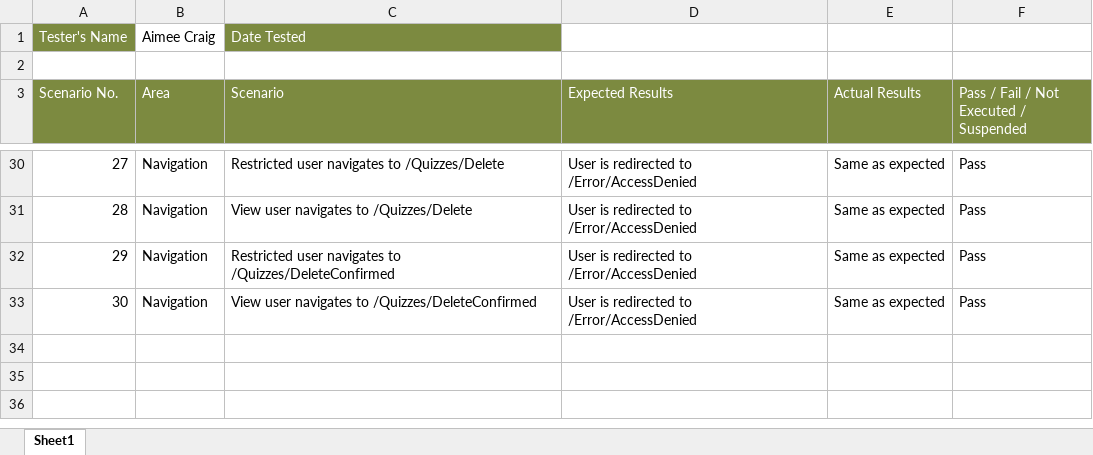
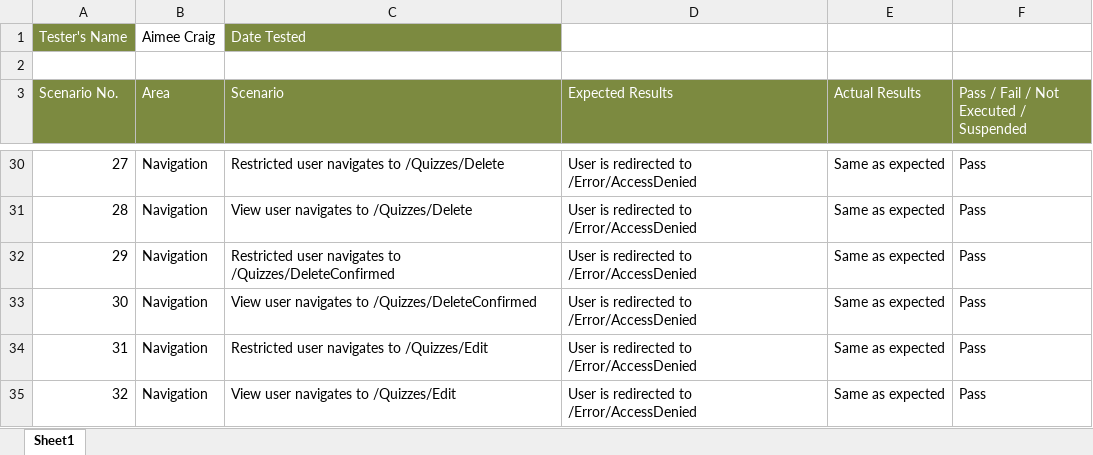
Before and after one commit to aimeesophia/WebbiSkools.QuizManager, an Excel workbook: Documentation/Test Plan.xlsx, sheet Sheet1, drawn as a sheet; only a part is shown, gaps mark what is left out; values as stored, in another font and other column widths than the file's, no borders; conditional formats not drawn; the diff names each change by its address in the sheet, - before the commit and + after, or states it on an @@ line.

Commit message:
Updated Test Plan.

```diff
--- a/Documentation/Test Plan.xlsx (sheet Sheet1)
+++ b/Documentation/Test Plan.xlsx (sheet Sheet1)
+row 34: 31 | Navigation | Restricted user navigates to /Quizzes/Edit | User is redirected to /Error/AccessDenied | Same as expected | Pass
+row 35: 32 | Navigation | View user navigates to /Quizzes/Edit | User is redirected to /Error/AccessDenied | Same as expected | Pass
```
